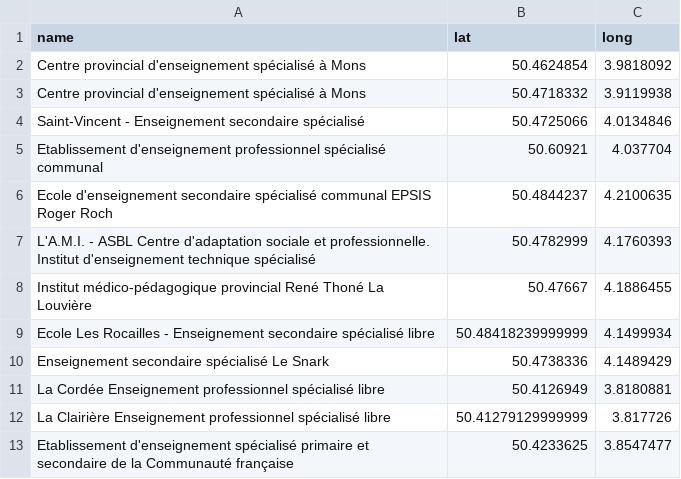
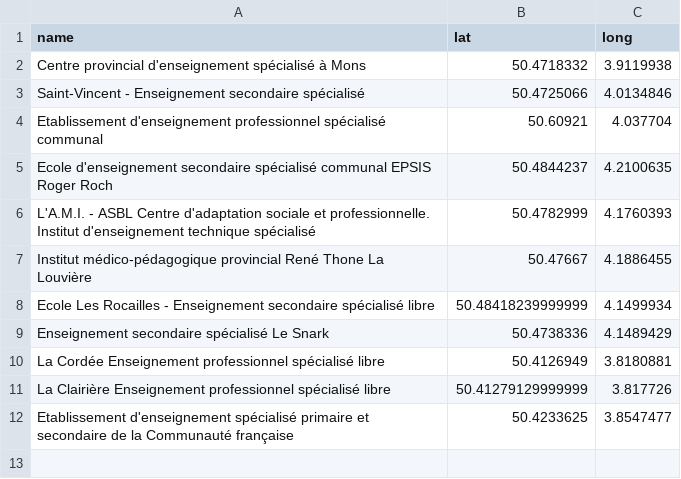
Before and after one commit to madewild/schoolplot, a TSV file: data/secspe_coordinates.tsv, drawn as a sheet.

```diff
--- a/data/secspe_coordinates.tsv
+++ b/data/secspe_coordinates.tsv
@@ -1,3 +1,2 @@
 name	lat	long
-Centre provincial d'enseignement spécialisé à Mons	50.4624854	3.9818092
 Centre provincial d'enseignement spécialisé à Mons	50.4718332	3.9119938
@@ -7,3 +6,3 @@ Ecole d'enseignement secondaire spécialisé communal EPSIS Roger Roch	50.484423
 L'A.M.I. - ASBL Centre d'adaptation sociale et professionnelle. Institut d'enseignement technique spécialisé	50.4782999	4.1760393
-Institut médico-pédagogique provincial René Thoné La Louvière	50.47667	4.1886455
+Institut médico-pédagogique provincial René Thone La Louvière	50.47667	4.1886455
 Ecole Les Rocailles - Enseignement secondaire spécialisé libre	50.48418239999999	4.1499934
```
Also changed, not shown: data/fondspe_coordinates.tsv.
